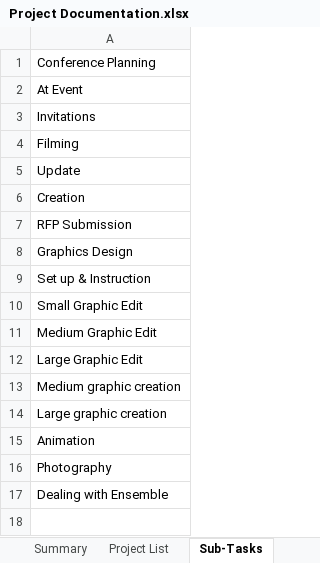
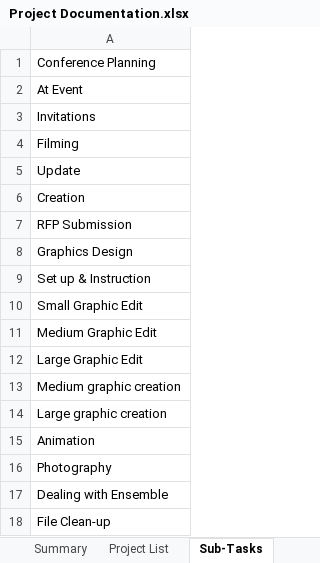
Before and after one commit to jfine22/Spreadsheet, an Excel workbook: Project Documentation.xlsx, sheet Sub-Tasks, drawn as a sheet; values as stored, in another font and other column widths than the file's, no borders; the diff names each change by its address in the sheet, - before the commit and + after, or states it on an @@ line.

```diff
--- a/Project Documentation.xlsx (sheet Sub-Tasks)
+++ b/Project Documentation.xlsx (sheet Sub-Tasks)
+row 18: File Clean-up
```
Also changed, not shown: sheet Work Database.
